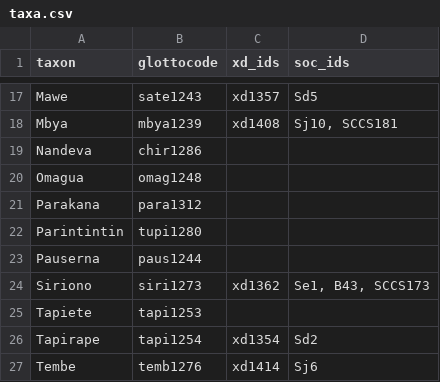
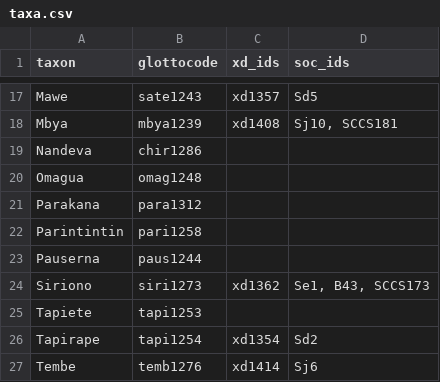
Before and after one commit to phlorest/michael_et_al2015, a CSV file: etc/taxa.csv, drawn as a sheet; only a part is shown, gaps mark what is left out.

```diff
--- a/etc/taxa.csv
+++ b/etc/taxa.csv
@@ -21,3 +21,3 @@ Omagua,omag1248,,
 Parakana,para1312,,
-Parintintin,tupi1280,,
+Parintintin,pari1258,,
 Pauserna,paus1244,,
```
Also changed, not shown: cldf/languages.csv, 5 other files.
